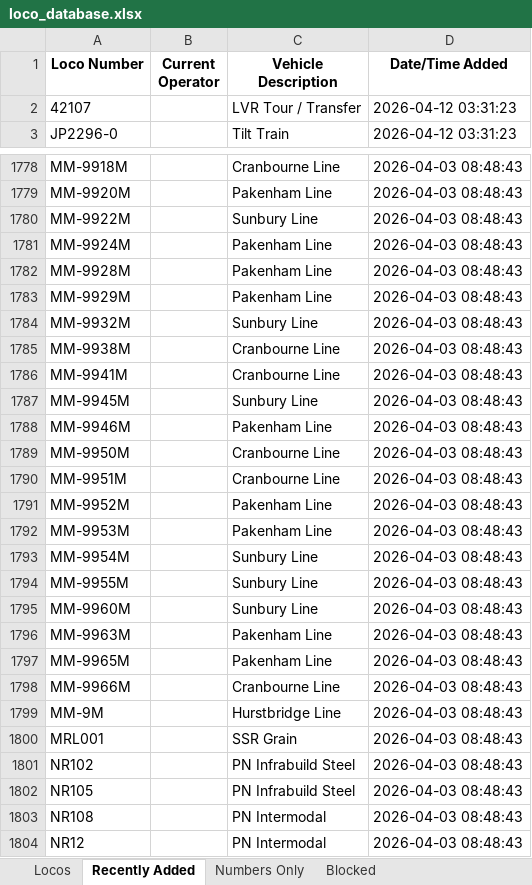
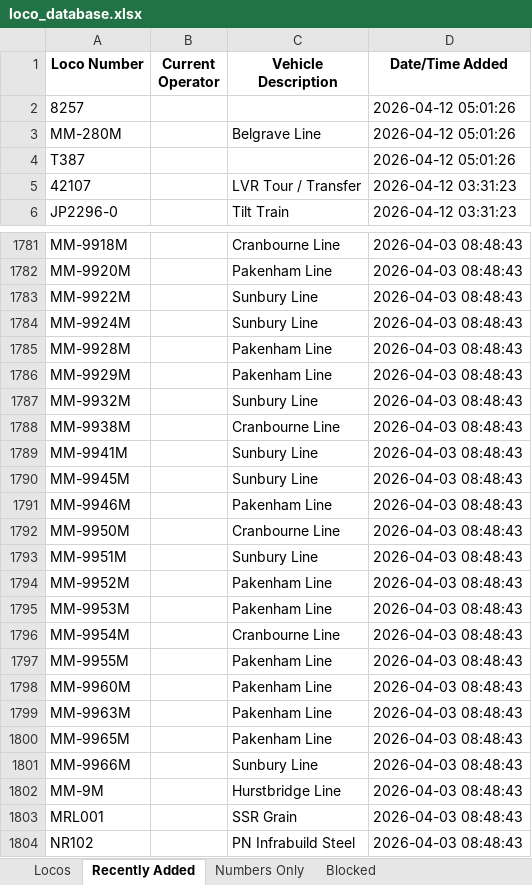
Before and after one commit to grahame21/railops-backend, an Excel workbook: static/downloads/loco_database.xlsx, sheet Recently Added, drawn as a sheet; only a part is shown, gaps mark what is left out; the shorter side is filled out with more unchanged rows; values as stored, in another font and other column widths than the file's, no borders; addresses are those after the commit; the diff covers the shown part only; the diff names each change by its address in the sheet, - before the commit and + after, or states it on an @@ line.

```diff
--- a/static/downloads/loco_database.xlsx (sheet Recently Added)
+++ b/static/downloads/loco_database.xlsx (sheet Recently Added)
+row 2: 8257 |  |  | 2026-04-12 05:01:26
+row 3: MM-280M |  | Belgrave Line | 2026-04-12 05:01:26
+row 4: T387 |  |  | 2026-04-12 05:01:26
-C1784 (Vehicle Description): Pakenham Line
+C1784 (Vehicle Description): Sunbury Line
-C1789 (Vehicle Description): Cranbourne Line
+C1789 (Vehicle Description): Sunbury Line
-C1793 (Vehicle Description): Cranbourne Line
+C1793 (Vehicle Description): Sunbury Line
-C1796 (Vehicle Description): Sunbury Line
+C1796 (Vehicle Description): Cranbourne Line
-C1797:C1798 (Vehicle Description): Sunbury Line
+C1797:C1798 (Vehicle Description): Pakenham Line
-C1801 (Vehicle Description): Cranbourne Line
+C1801 (Vehicle Description): Sunbury Line
```
Also changed, not shown: 51 edited cells elsewhere in this sheet, sheet Numbers Only, sheet Locos, static/downloads/loco_numbers_only.xlsx, 9 other files.
